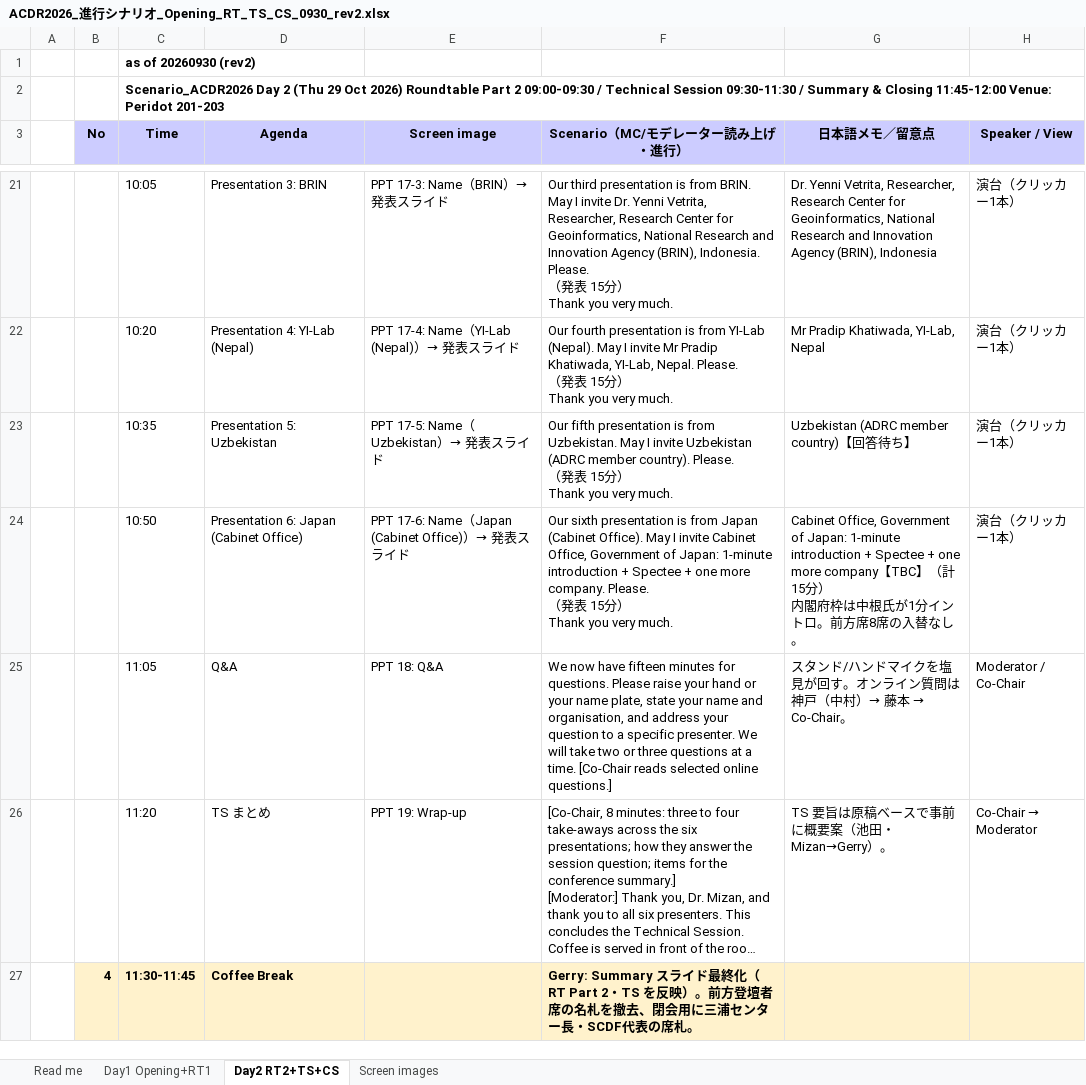
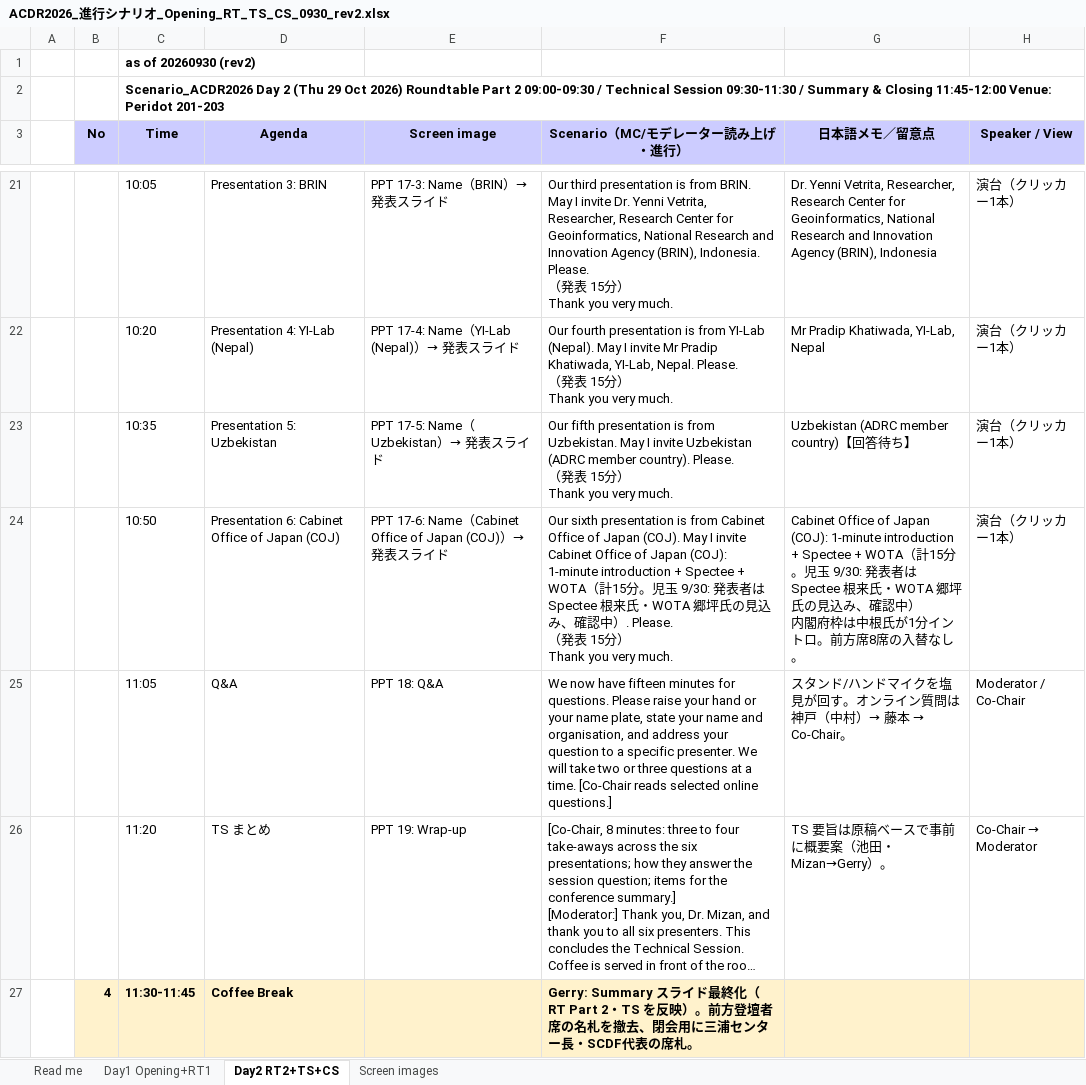
Before and after one commit to kochobi-max/whatsmap, an Excel workbook: reports/acdr2026_staff_deployment/進行シナリオ_0929/ACDR2026_進行シナリオ_Opening_RT_TS_CS_0930_rev2.xlsx, sheet Day2 RT2+TS+CS, drawn as a sheet; only a part is shown, gaps mark what is left out; long unchanged cells end in …; values as stored, in another font and other column widths than the file's, no borders; ↵ is a line break in a cell; the diff names each change by its address in the sheet, - before the commit and + after, or states it on an @@ line.

```diff
--- a/reports/acdr2026_staff_deployment/進行シナリオ_0929/ACDR2026_進行シナリオ_Opening_RT_TS_CS_0930_rev2.xlsx (sheet Day2 RT2+TS+CS)
+++ b/reports/acdr2026_staff_deployment/進行シナリオ_0929/ACDR2026_進行シナリオ_Opening_RT_TS_CS_0930_rev2.xlsx (sheet Day2 RT2+TS+CS)
-D24 (Agenda): Presentation 6: Japan (Cabinet Office)
+D24 (Agenda): Presentation 6: Cabinet Office of Japan (COJ)
-E24 (Screen image): …Name（Japan (Cabinet Office)）→…
+E24 (Screen image): …Name（Cabinet Office of Japan (COJ)）→…
-F24 (Scenario（MC/モデレーター読み上げ・進行）): …is from Japan (Cabinet Office). May I invite Cabinet Office, Government of Japan: 1-minute introduction + Spectee + one more company. Please. ↵ （…
+F24 (Scenario（MC/モデレーター読み上げ・進行）): …is from Cabinet Office of Japan (COJ). May I invite Cabinet Office of Japan (COJ): 1-minute introduction + Spectee + WOTA（計15分。児玉 9/30: 発表者は Spectee 根来氏・WOTA 郷坪氏の見込み、確認中）. Please. ↵ （…
-G24 (日本語メモ／留意点): Cabinet Office, Government of Japan: 1-minute introduction + Spectee + one more company【TBC】（計15分）…
+G24 (日本語メモ／留意点): Cabinet Office of Japan (COJ): 1-minute introduction + Spectee + WOTA（計15分。児玉 9/30: 発表者は Spectee 根来氏・WOTA 郷坪氏の見込み、確認中）…
```
Also changed, not shown: sheet Day1 Opening+RT1, sheet Screen images, sheet Read me, 4 other files.
